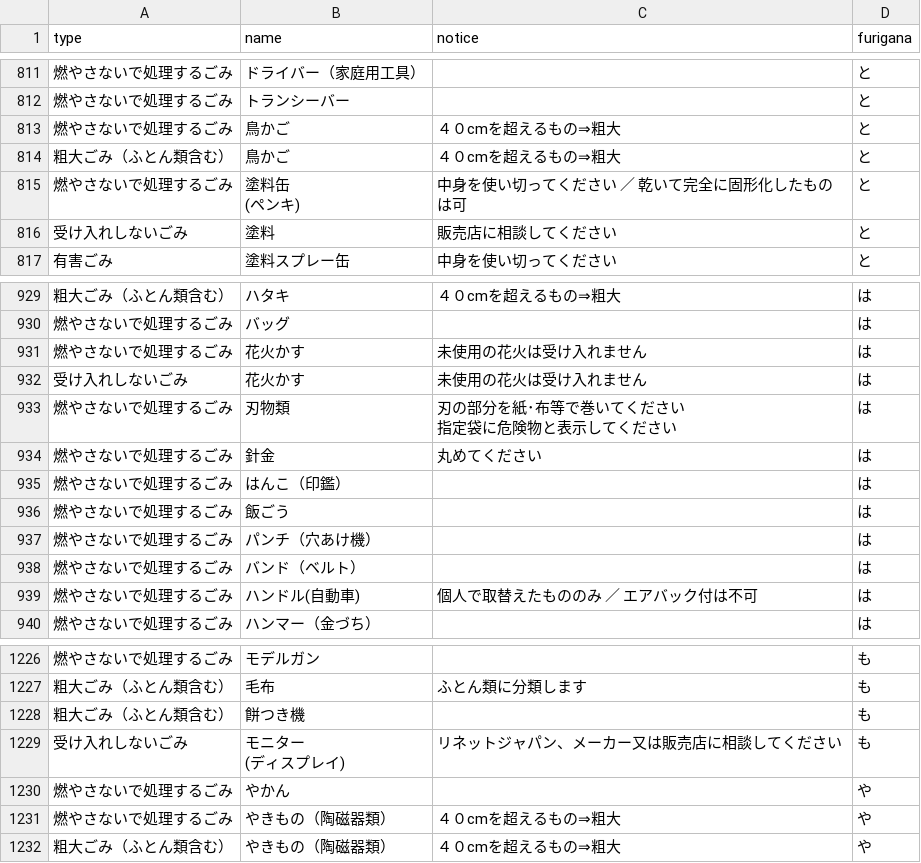
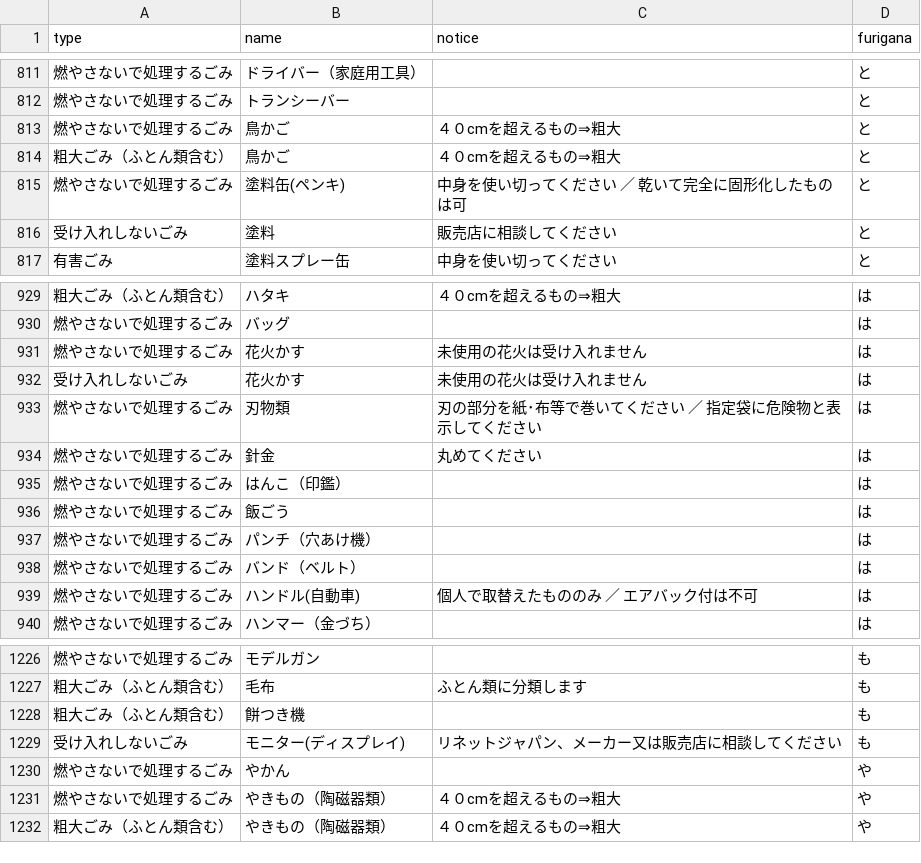
Before and after one commit to ayabe2023/5374, a CSV file: data/target.csv, drawn as a sheet; only a part is shown, gaps mark what is left out; the diff covers the shown part only.

```diff
--- a/data/target.csv
+++ b/data/target.csv
@@ -830,4 +814,3 @@
 粗大ごみ（ふとん類含む）,鳥かご,４０cmを超えるもの⇒粗大,と
-燃やさないで処理するごみ,"塗料缶
-(ペンキ)",中身を使い切ってください　／　乾いて完全に固形化したものは可,と
+燃やさないで処理するごみ,塗料缶(ペンキ),中身を使い切ってください　／　乾いて完全に固形化したものは可,と
 受け入れしないごみ,塗料,販売店に相談してください,と
@@ -951,4 +932,3 @@
 受け入れしないごみ,花火かす,未使用の花火は受け入れません,は
-燃やさないで処理するごみ,刃物類,"刃の部分を紙･布等で巻いてください
-指定袋に危険物と表示してください",は
+燃やさないで処理するごみ,刃物類,刃の部分を紙･布等で巻いてください　／　指定袋に危険物と表示してください,は
 燃やさないで処理するごみ,針金,丸めてください,は
@@ -1253,4 +1230,3 @@
 粗大ごみ（ふとん類含む）,餅つき機,,も
-受け入れしないごみ,"モニター
-(ディスプレイ)",リネットジャパン、メーカー又は販売店に相談してください,も
+受け入れしないごみ,モニター(ディスプレイ),リネットジャパン、メーカー又は販売店に相談してください,も
 燃やさないで処理するごみ,やかん,,や
```
Also changed, not shown: 14 edited cells elsewhere in this file.
